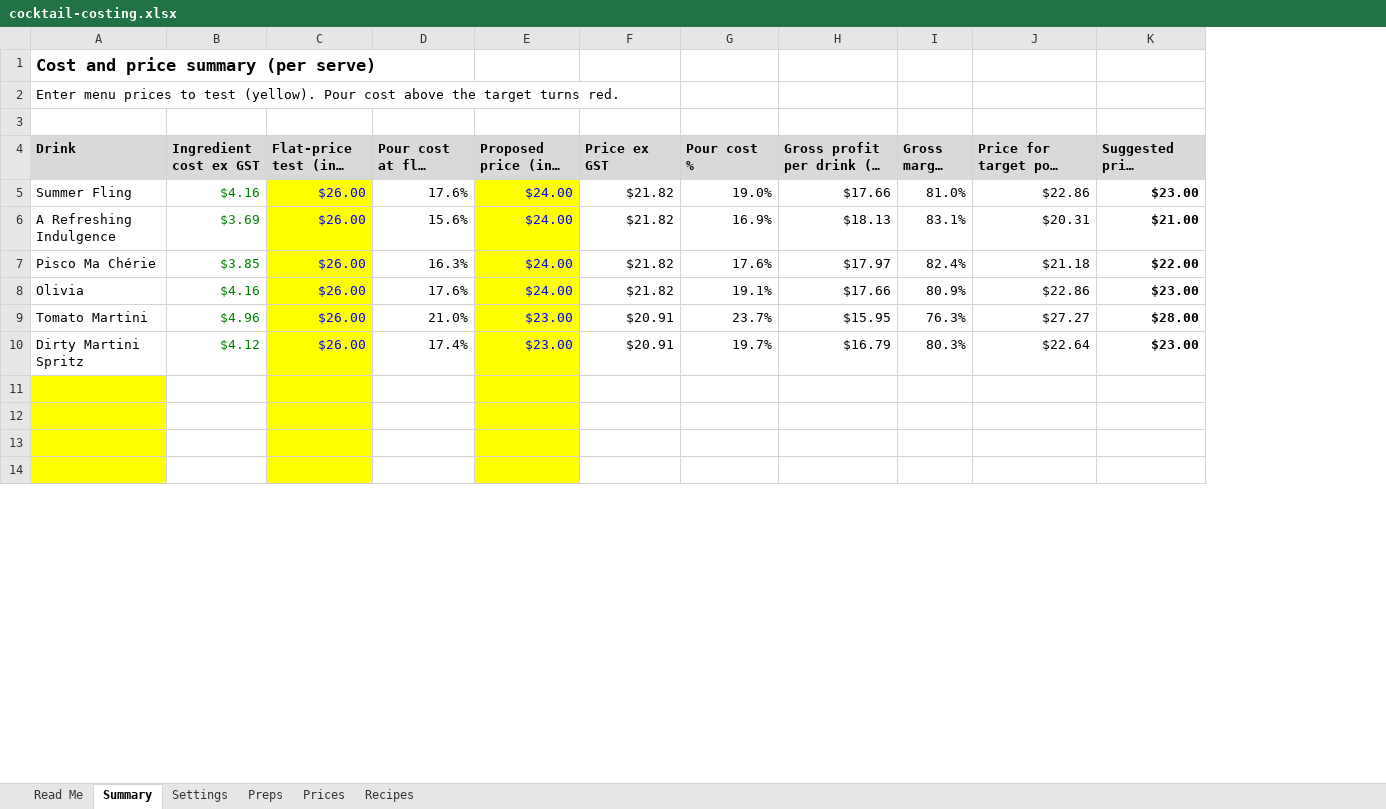
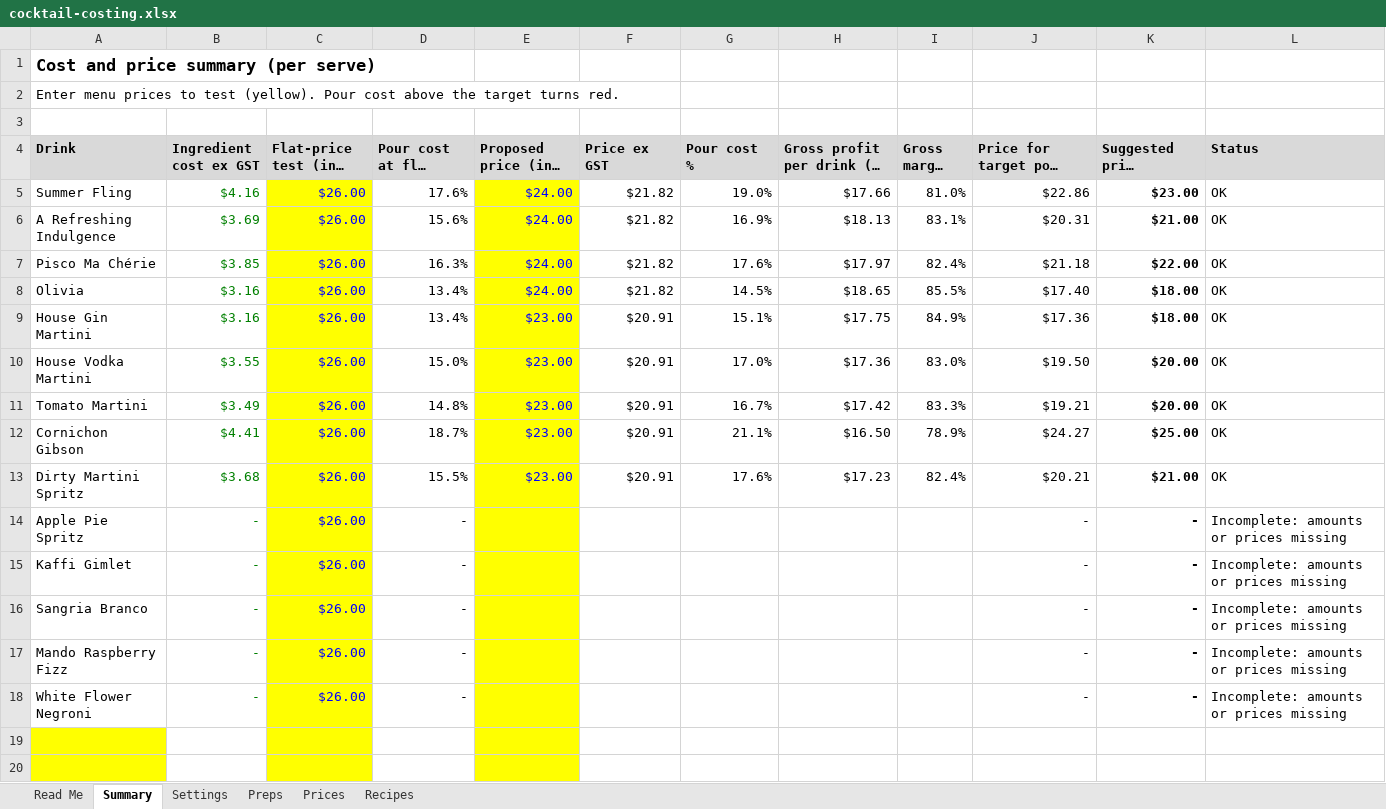
Before and after one commit to ArianKalantari1/cobber, an Excel workbook: docs/menu/cocktail-costing.xlsx, sheet Summary, drawn as a sheet; only a part is shown; long unchanged cells end in …; values as stored, in another font and other column widths than the file's, no borders; conditional formats not drawn; addresses are those after the commit; the diff covers the shown part only; the diff names each change by its address in the sheet, - before the commit and + after, or states it on an @@ line.

```diff
--- a/docs/menu/cocktail-costing.xlsx (sheet Summary)
+++ b/docs/menu/cocktail-costing.xlsx (sheet Summary)
+column L (Status), rows 5-8: all OK; row 11: OK; rows 13-15: OK | Incomplete: amounts or prices missing | Incomplete: amounts or prices missing
-B8 (Ingredient cost ex GST): $4.16
+B8 (Ingredient cost ex GST): $3.16
-D8 (Pour cost at flat price): 17.6%
+D8 (Pour cost at flat price): 13.4%
-G8 (Pour cost %): 19.1%
+G8 (Pour cost %): 14.5%
-H8: $17.66
+H8: $18.65
-I8 (Gross margin %): 80.9%
+I8 (Gross margin %): 85.5%
-J8: $22.86
+J8: $17.40
-K8 (Suggested price (rounded up)): $23.00
+K8 (Suggested price (rounded up)): $18.00
+row 9: House Gin Martini | $3.16 | $26.00 | 13.4% | $23.00 | $20.91 | 15.1% | $17.75 | 84.9% | $17.36 | $18.00 | OK
+row 10: House Vodka Martini | $3.55 | $26.00 | 15.0% | $23.00 | $20.91 | 17.0% | $17.36 | 83.0% | $19.50 | $20.00 | OK
-B11 (Ingredient cost ex GST): $4.96
+B11 (Ingredient cost ex GST): $3.49
-D11 (Pour cost at flat price): 21.0%
+D11 (Pour cost at flat price): 14.8%
-G11 (Pour cost %): 23.7%
+G11 (Pour cost %): 16.7%
-H11: $15.95
+H11: $17.42
-I11 (Gross margin %): 76.3%
+I11 (Gross margin %): 83.3%
-J11: $27.27
+J11: $19.21
-K11 (Suggested price (rounded up)): $28.00
+K11 (Suggested price (rounded up)): $20.00
+row 12: Cornichon Gibson | $4.41 | $26.00 | 18.7% | $23.00 | $20.91 | 21.1% | $16.50 | 78.9% | $24.27 | $25.00 | OK
-B13 (Ingredient cost ex GST): $4.12
+B13 (Ingredient cost ex GST): $3.68
-D13 (Pour cost at flat price): 17.4%
+D13 (Pour cost at flat price): 15.5%
-G13 (Pour cost %): 19.7%
+G13 (Pour cost %): 17.6%
-H13: $16.79
+H13: $17.23
-I13 (Gross margin %): 80.3%
+I13 (Gross margin %): 82.4%
-J13: $22.64
+J13: $20.21
-K13 (Suggested price (rounded up)): $23.00
+K13 (Suggested price (rounded up)): $21.00
-row 14: (empty)
+row 14: Apple Pie Spritz | - | $26.00 | - |  |  |  |  |  | - | - | Incomplete: amounts or prices missing
-A14:A15 fill: #FFFF00
+A14:A15 fill: none
-row 15: (empty)
+row 15: Kaffi Gimlet | - | $26.00 | - |  |  |  |  |  | - | - | Incomplete: amounts or prices missing
+row 16: Sangria Branco | - | $26.00 | - |  |  |  |  |  | - | - | Incomplete: amounts or prices missing
+row 17: Mando Raspberry Fizz | - | $26.00 | - |  |  |  |  |  | - | - | Incomplete: amounts or prices missing
+row 18: White Flower Negroni | - | $26.00 | - |  |  |  |  |  | - | - | Incomplete: amounts or prices missing
```
Also changed, not shown: 1 edited cell elsewhere in this sheet, sheet Recipes, sheet Prices, sheet Preps, formulas that keep their value.
